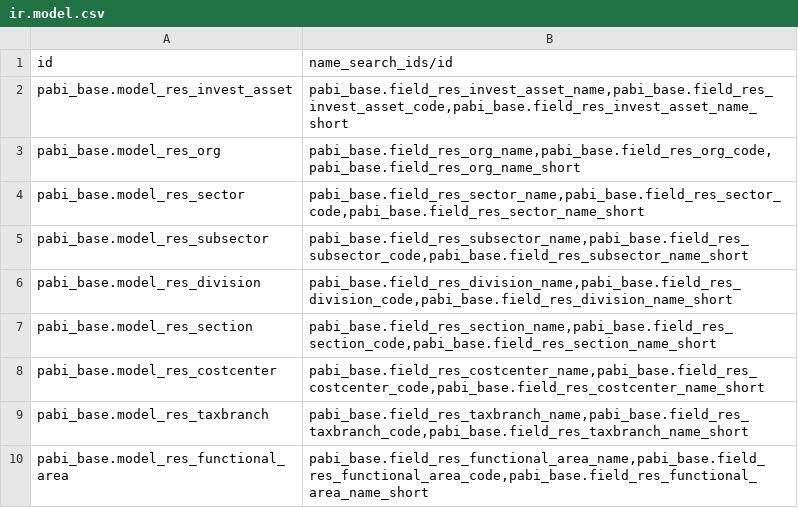
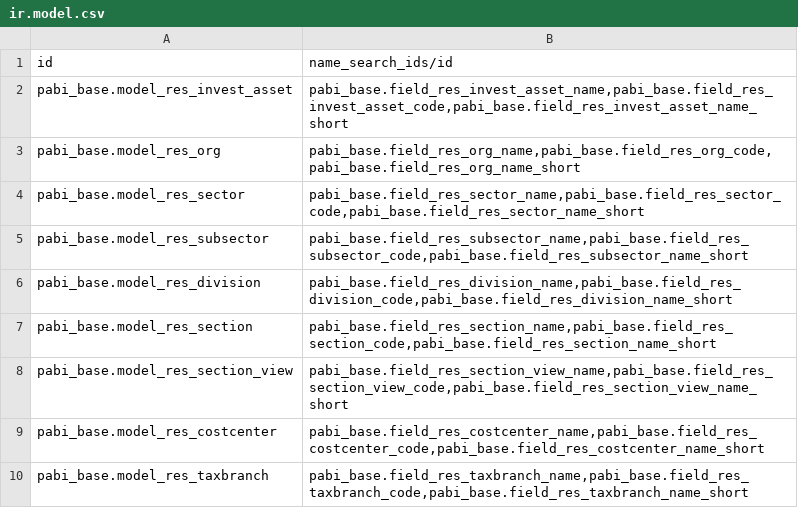
Before and after one commit to pabi2/pb2_addons, a CSV file: pabi_name_search/ir.model.csv, drawn as a sheet; only a part is shown; the shorter side is filled out with more unchanged rows.

```diff
--- a/pabi_name_search/ir.model.csv
+++ b/pabi_name_search/ir.model.csv
@@ -7,2 +7,3 @@ pabi_base.model_res_division,"pabi_base.field_res_division_name,pabi_base.field_
 pabi_base.model_res_section,"pabi_base.field_res_section_name,pabi_base.field_res_section_code,pabi_base.field_res_section_name_short"
+pabi_base.model_res_section_view,"pabi_base.field_res_section_view_name,pabi_base.field_res_section_view_code,pabi_base.field_res_section_view_name_short"
 pabi_base.model_res_costcenter,"pabi_base.field_res_costcenter_name,pabi_base.field_res_costcenter_code,pabi_base.field_res_costcenter_name_short"
```
Also changed, not shown: pabi_chartfield/security/ir.model.access.csv, 10 other files.
